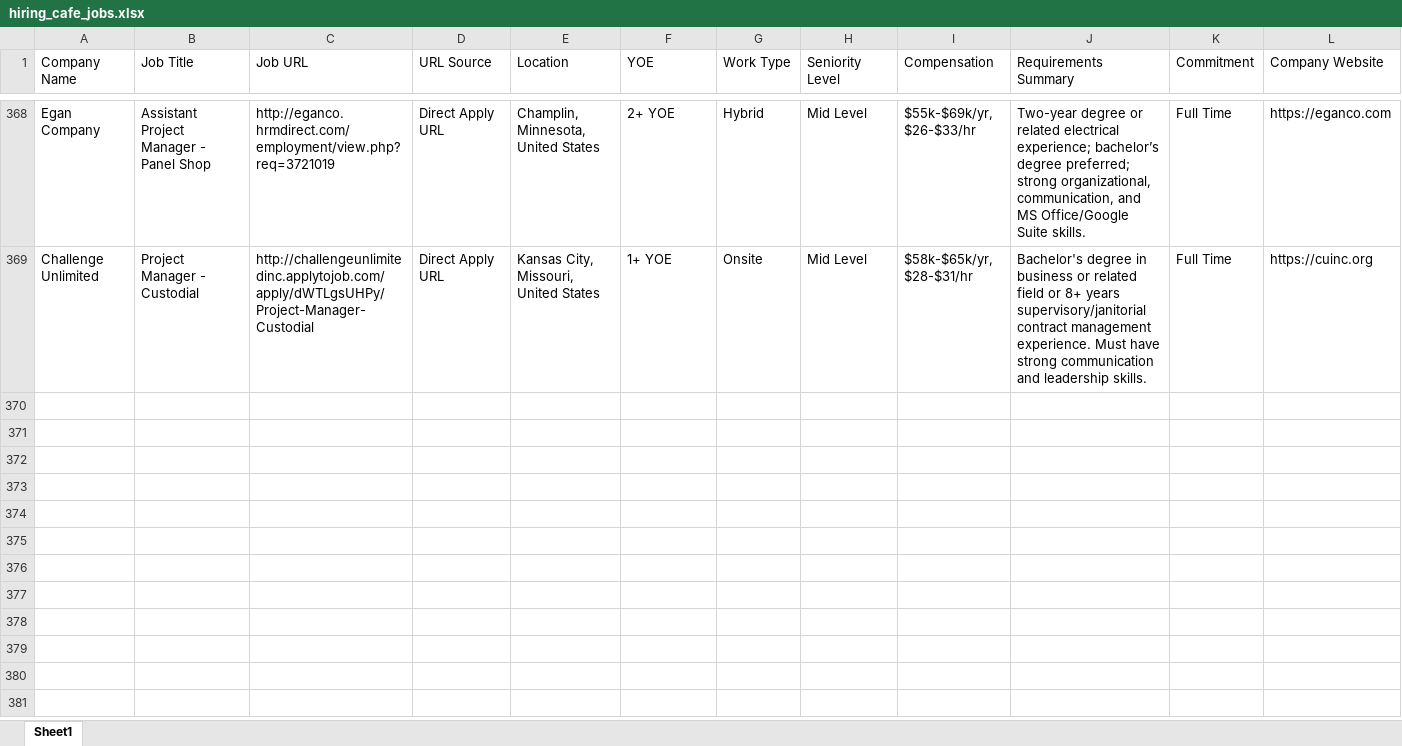
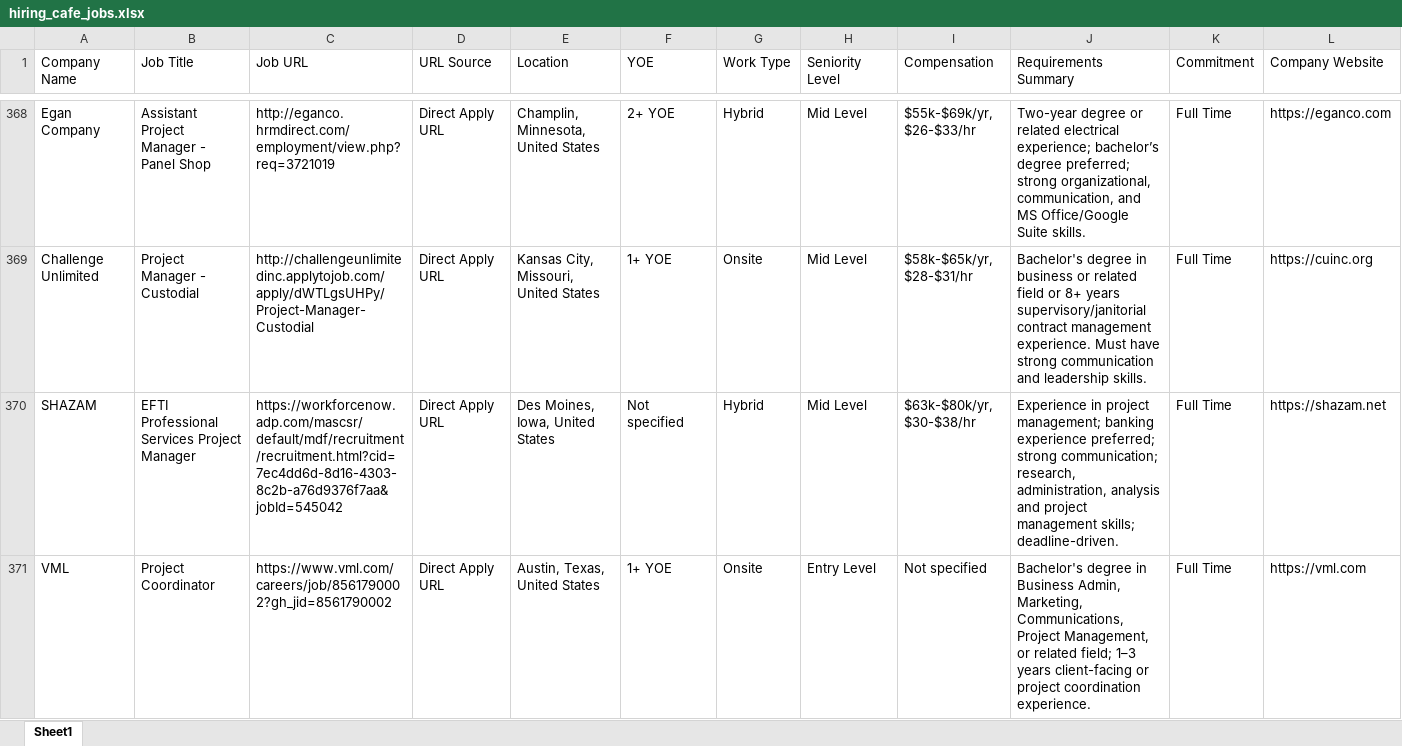
Before and after one commit to Kolla1997/HiringCafeJ, an Excel workbook: hiring_cafe_jobs.xlsx, sheet Sheet1, drawn as a sheet; only a part is shown, gaps mark what is left out; values as stored, in another font and other column widths than the file's, no borders; rows hold the shown columns only; the diff covers the shown part only; the diff names each change by its address in the sheet, - before the commit and + after, or states it on an @@ line.

```diff
--- a/hiring_cafe_jobs.xlsx (sheet Sheet1)
+++ b/hiring_cafe_jobs.xlsx (sheet Sheet1)
+row 370: SHAZAM | EFTI Professional Services Project Manager | https://workforcenow.adp.com/mascsr/default/mdf/recruitment/recruitment.html?cid=7ec4dd6d-8d16-4303-8c2b-a76d9376f7aa&jobId=545042 | Direct Apply URL | Des Moines, Iowa, United States | Not specified | Hybrid | Mid Level | $63k-$80k/yr, $30-$38/hr | Experience in project management; banking experience preferred; strong communication; research, administration, analysis and project management skills; deadline-driven. | Full Time | https://shazam.net
+row 371: VML | Project Coordinator | https://www.vml.com/careers/job/8561790002?gh_jid=8561790002 | Direct Apply URL | Austin, Texas, United States | 1+ YOE | Onsite | Entry Level | Not specified | Bachelor's degree in Business Admin, Marketing, Communications, Project Management, or related field; 1–3 years client-facing or project coordination experience. | Full Time | https://vml.com
```
Also changed, not shown: 1 added row and 1 edited cell elsewhere in this sheet.
